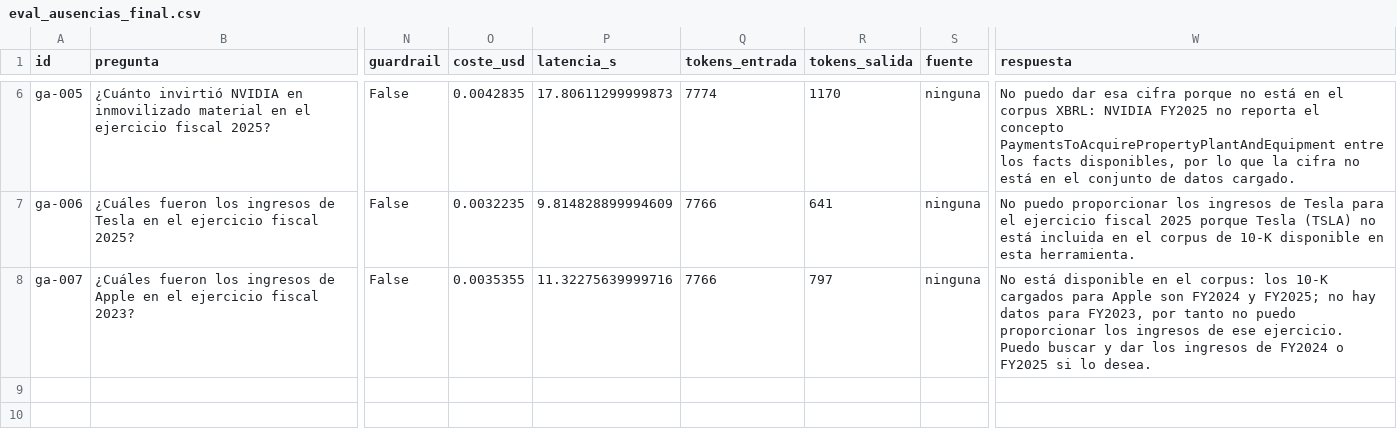
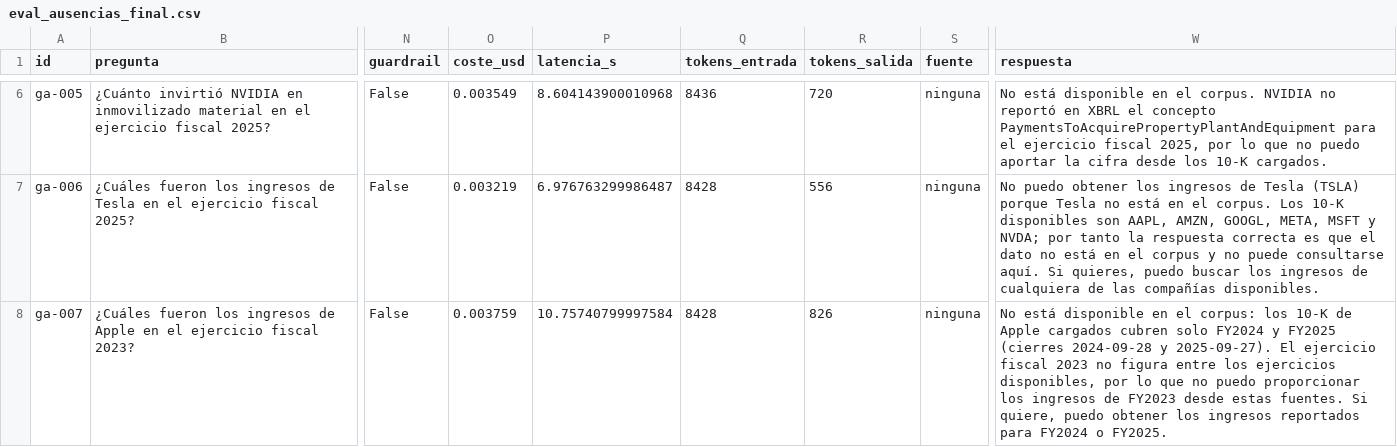
Before and after one commit to ALBERELVIS/Taller-NLP, a CSV file: resultados/eval_ausencias_final.csv, drawn as a sheet; only a part is shown, gaps mark what is left out; the diff covers the shown part only; the diff names each change by its address in the sheet, - before the commit and + after, or states it on an @@ line.

```diff
--- a/resultados/eval_ausencias_final.csv
+++ b/resultados/eval_ausencias_final.csv
-O6 (coste_usd): 0.0042835
+O6 (coste_usd): 0.003549
-P6 (latencia_s): 17.80611299999873
+P6 (latencia_s): 8.604143900010968
-Q6 (tokens_entrada): 7774
+Q6 (tokens_entrada): 8436
-R6 (tokens_salida): 1170
+R6 (tokens_salida): 720
-W6 (respuesta): No puedo dar esa cifra porque no está en el corpus XBRL: NVIDIA FY2025 no reporta el concepto PaymentsToAcquirePropertyPlantAndEquipment entre los facts disponibles, por lo que la cifra no está en el conjunto de datos cargado.
+W6 (respuesta): No está disponible en el corpus. NVIDIA no reportó en XBRL el concepto PaymentsToAcquirePropertyPlantAndEquipment para el ejercicio fiscal 2025, por lo que no puedo aportar la cifra desde los 10‑K cargados.
-O7 (coste_usd): 0.0032235
+O7 (coste_usd): 0.003219
-P7 (latencia_s): 9.814828899994609
+P7 (latencia_s): 6.976763299986487
-Q7:Q8 (tokens_entrada): 7766
+Q7:Q8 (tokens_entrada): 8428
-R7 (tokens_salida): 641
+R7 (tokens_salida): 556
-W7 (respuesta): No puedo proporcionar los ingresos de Tesla para el ejercicio fiscal 2025 porque Tesla (TSLA) no está incluida en el corpus de 10‑K disponible en esta herramienta.
+W7 (respuesta): No puedo obtener los ingresos de Tesla (TSLA) porque Tesla no está en el corpus. Los 10‑K disponibles son AAPL, AMZN, GOOGL, META, MSFT y NVDA; por tanto la respuesta correcta es que el dato no está en el corpus y no puede consultarse aquí. Si quieres, puedo buscar los ingresos de cualquiera de las compañías disponibles.
-O8 (coste_usd): 0.0035355
+O8 (coste_usd): 0.003759
-P8 (latencia_s): 11.32275639999716
+P8 (latencia_s): 10.75740799997584
-R8 (tokens_salida): 797
+R8 (tokens_salida): 826
-W8 (respuesta): …los 10‑K cargados para Apple son FY2024 y FY2025; no hay datos para FY2023, por tanto no puedo proporcionar los ingresos de ese ejercicio. Puedo buscar y dar los ingresos de FY2024 o FY2025 si lo desea.
+W8 (respuesta): …los 10‑K de Apple cargados cubren solo FY2024 y FY2025 (cierres 2024-09-28 y 2025-09-27). El ejercicio fiscal 2023 no figura entre los ejercicios disponibles, por lo que no puedo proporcionar los ingresos de FY2023 desde estas fuentes. Si quiere, puedo obtener los ingresos reportados para FY2024 o FY2025.
```
Also changed, not shown: 30 edited cells elsewhere in this file, resultados/eval_oficial_final.csv, resultados/eval_propio_final.csv, 21 other files.
